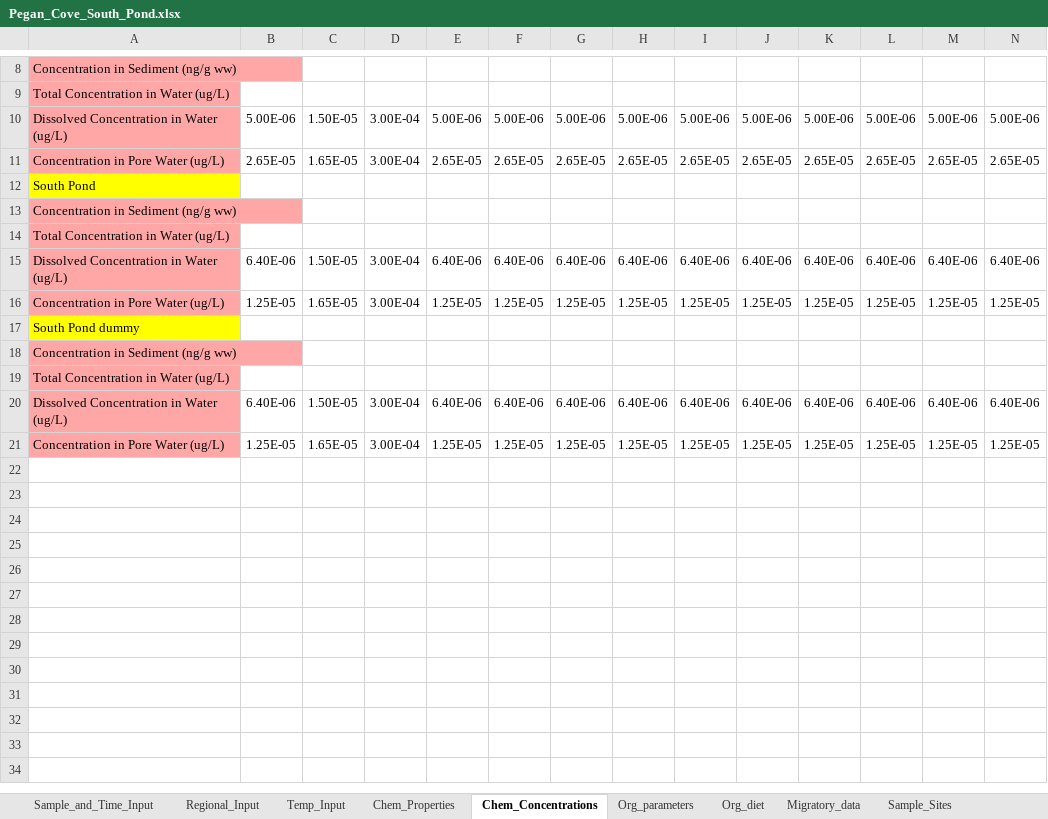
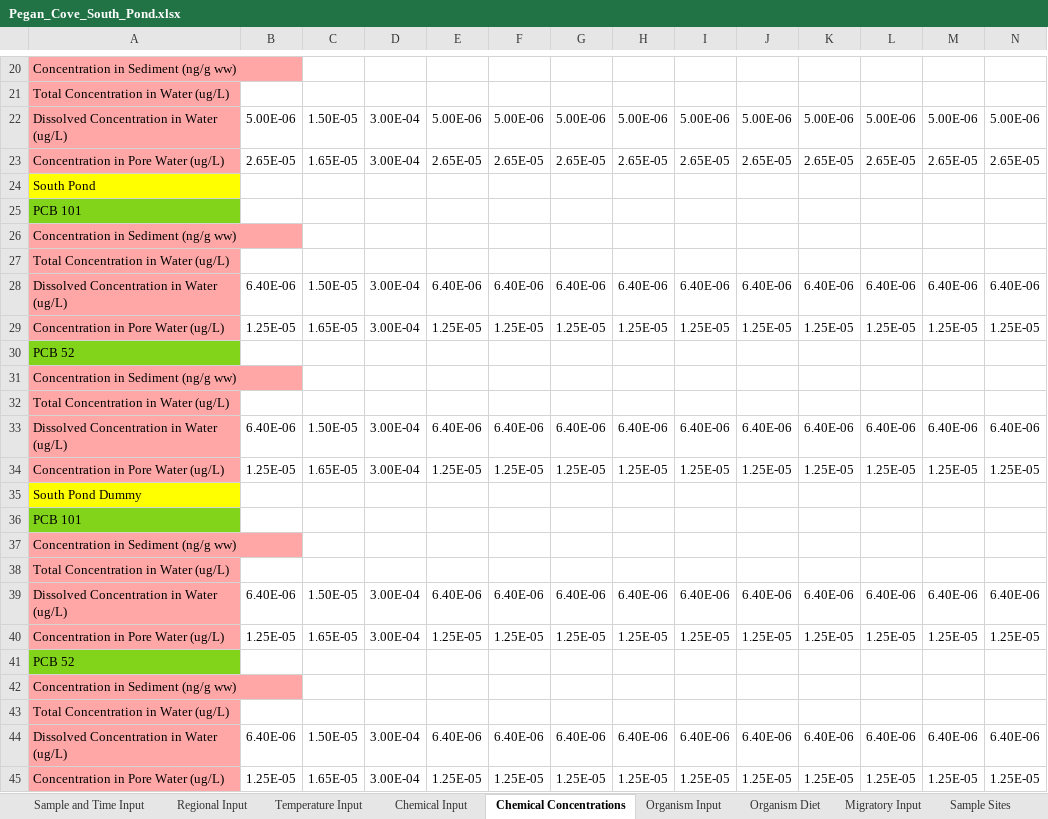
Before and after one commit to totorotoby/FishRand, an Excel workbook: sheets/input/Pegan_Cove_South_Pond.xlsx, sheet Chemical Concentrations, drawn as a sheet; only a part is shown, gaps mark what is left out; values as stored, in another font and other column widths than the file's, no borders; charts and pictures not drawn; addresses are those after the commit; rows hold the shown columns only; the diff covers the shown part only; the diff names each change by its address in the sheet, - before the commit and + after, or states it on an @@ line.

Commit message:
editing concentrations tab methods

```diff
--- a/sheets/input/Pegan_Cove_South_Pond.xlsx (sheet Chemical Concentrations)
+++ b/sheets/input/Pegan_Cove_South_Pond.xlsx (sheet Chemical Concentrations)
-sheet tab: Sample_and_Time_Input
+sheet tab: Sample and Time Input
-sheet tab: Regional_Input
+sheet tab: Regional Input
-sheet tab: Temp_Input
+sheet tab: Temperature Input
-sheet tab: Chem_Properties
+sheet tab: Chemical Input
-sheet tab: Chem_Concentrations
+sheet tab: Chemical Concentrations
-sheet tab: Org_parameters
+sheet tab: Organism Input
-sheet tab: Org_diet
+sheet tab: Organism Diet
-sheet tab: Migratory_data
+sheet tab: Migratory Input
-sheet tab: Sample_Sites
+sheet tab: Sample Sites
+row 25: PCB 101
-A30: South Pond dummy
+A30: PCB 52
-A30 fill: #FFFF00
+A30 fill: #81D41A
+row 31: Concentration in Sediment (ng/g ww)
+row 32: Total Concentration in Water (ug/L)
+row 33: Dissolved Concentration in Water (ug/L) | 6.40E-06 | 1.50E-05 | 3.00E-04 | 6.40E-06 | 6.40E-06 | 6.40E-06 | 6.40E-06 | 6.40E-06 | 6.40E-06 | 6.40E-06 | 6.40E-06 | 6.40E-06 | 6.40E-06
+row 34: Concentration in Pore Water (ug/L) | 1.25E-05 | 1.65E-05 | 3.00E-04 | 1.25E-05 | 1.25E-05 | 1.25E-05 | 1.25E-05 | 1.25E-05 | 1.25E-05 | 1.25E-05 | 1.25E-05 | 1.25E-05 | 1.25E-05
+row 35: South Pond Dummy
+row 36: PCB 101
+row 37: Concentration in Sediment (ng/g ww)
+row 38: Total Concentration in Water (ug/L)
+row 39: Dissolved Concentration in Water (ug/L) | 6.40E-06 | 1.50E-05 | 3.00E-04 | 6.40E-06 | 6.40E-06 | 6.40E-06 | 6.40E-06 | 6.40E-06 | 6.40E-06 | 6.40E-06 | 6.40E-06 | 6.40E-06 | 6.40E-06
+row 40: Concentration in Pore Water (ug/L) | 1.25E-05 | 1.65E-05 | 3.00E-04 | 1.25E-05 | 1.25E-05 | 1.25E-05 | 1.25E-05 | 1.25E-05 | 1.25E-05 | 1.25E-05 | 1.25E-05 | 1.25E-05 | 1.25E-05
+row 41: PCB 52
```
Also changed, not shown: 12 added rows, 1 edited cell and cell formats elsewhere in this sheet, sheet Chemical Input, sheet Sample and Time Input, sheet Sample Sites, charts or pictures, sheets/input/Arnot_match _alt_input.xlsx, sheets/input/Arnot_match.xlsx, 13 other files.
